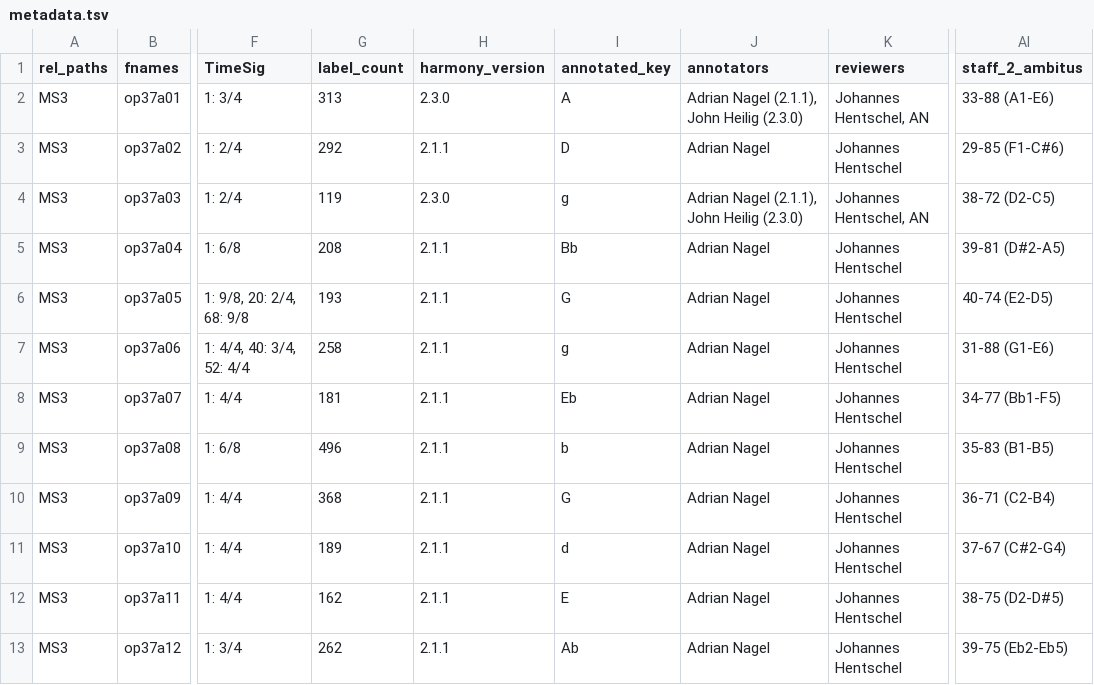
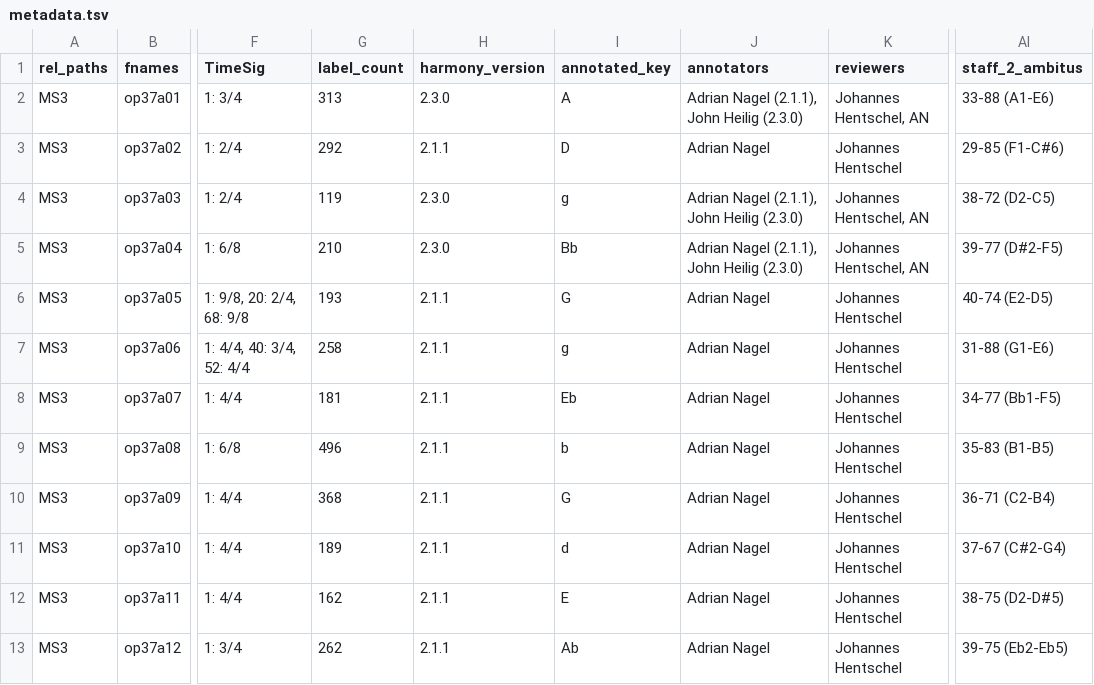
Before and after one commit to DCMLab/tchaikovsky_seasons, a TSV file: metadata.tsv, drawn as a sheet; only a part is shown, gaps mark what is left out; the diff names each change by its address in the sheet, - before the commit and + after, or states it on an @@ line.

```diff
--- a/metadata.tsv
+++ b/metadata.tsv
-G5 (label_count): 208
+G5 (label_count): 210
-H5 (harmony_version): 2.1.1
+H5 (harmony_version): 2.3.0
-J5 (annotators): Adrian Nagel
+J5 (annotators): Adrian Nagel (2.1.1), John Heilig (2.3.0)
-K5 (reviewers): Johannes Hentschel
+K5 (reviewers): Johannes Hentschel, AN
-AI5 (staff_2_ambitus): 39-81 (D#2-A5)
+AI5 (staff_2_ambitus): 39-77 (D#2-F5)
```
Also changed, not shown: harmonies/op37a04.tsv, notes/op37a04.tsv, 1 other file.
